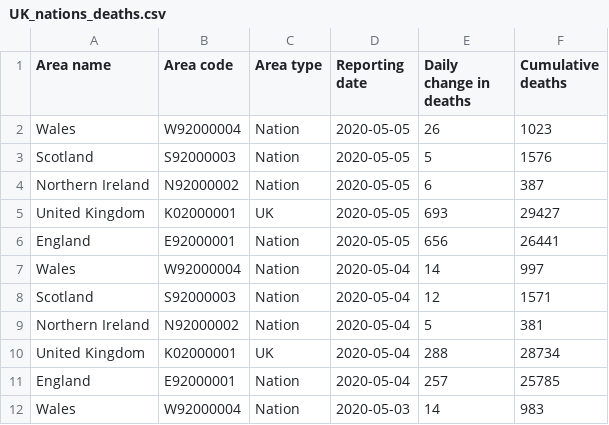
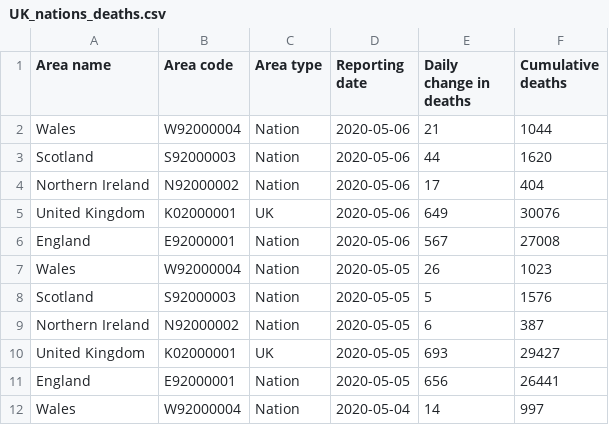
Before and after one commit to jakeybob/covid19-scotland, a CSV file: data/UK_nations_deaths.csv, drawn as a sheet; only a part is shown; the shorter side is filled out with more unchanged rows; the diff names each change by its address in the sheet, - before the commit and + after, or states it on an @@ line.

```diff
--- a/data/UK_nations_deaths.csv
+++ b/data/UK_nations_deaths.csv
+row 2: Wales | W92000004 | Nation | 2020-05-06 | 21 | 1044
+row 3: Scotland | S92000003 | Nation | 2020-05-06 | 44 | 1620
+row 4: Northern Ireland | N92000002 | Nation | 2020-05-06 | 17 | 404
+row 5: United Kingdom | K02000001 | UK | 2020-05-06 | 649 | 30076
+row 6: England | E92000001 | Nation | 2020-05-06 | 567 | 27008
```
Also changed, not shown: data/covid19_deaths_world.csv, 2 other files.
